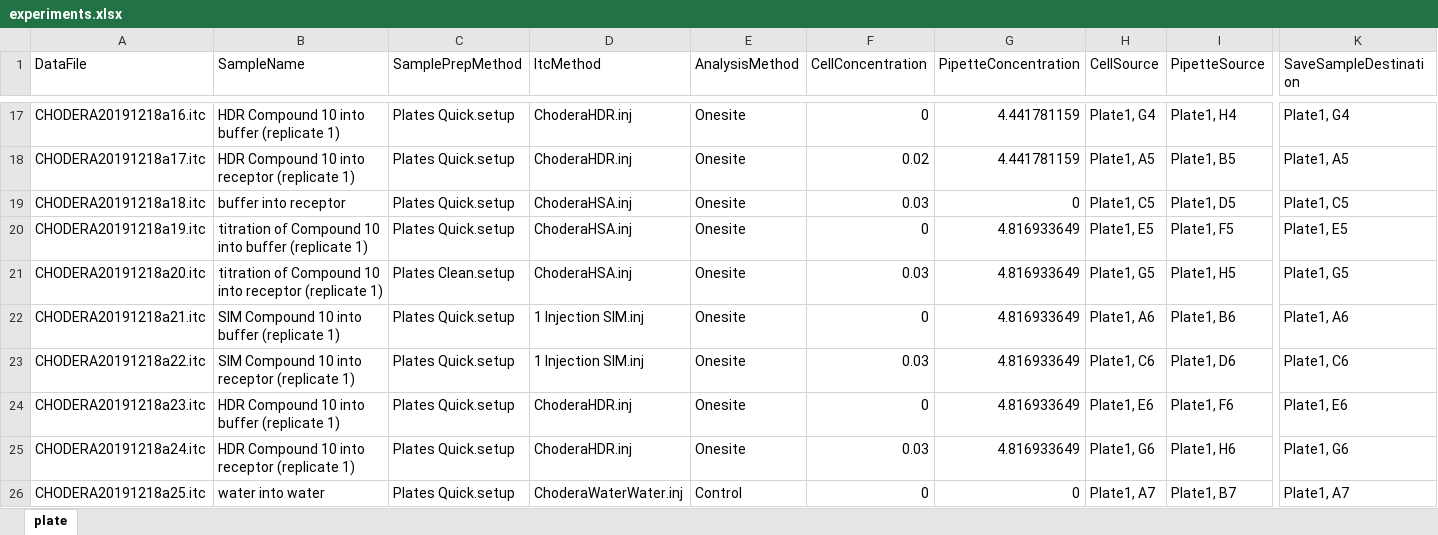
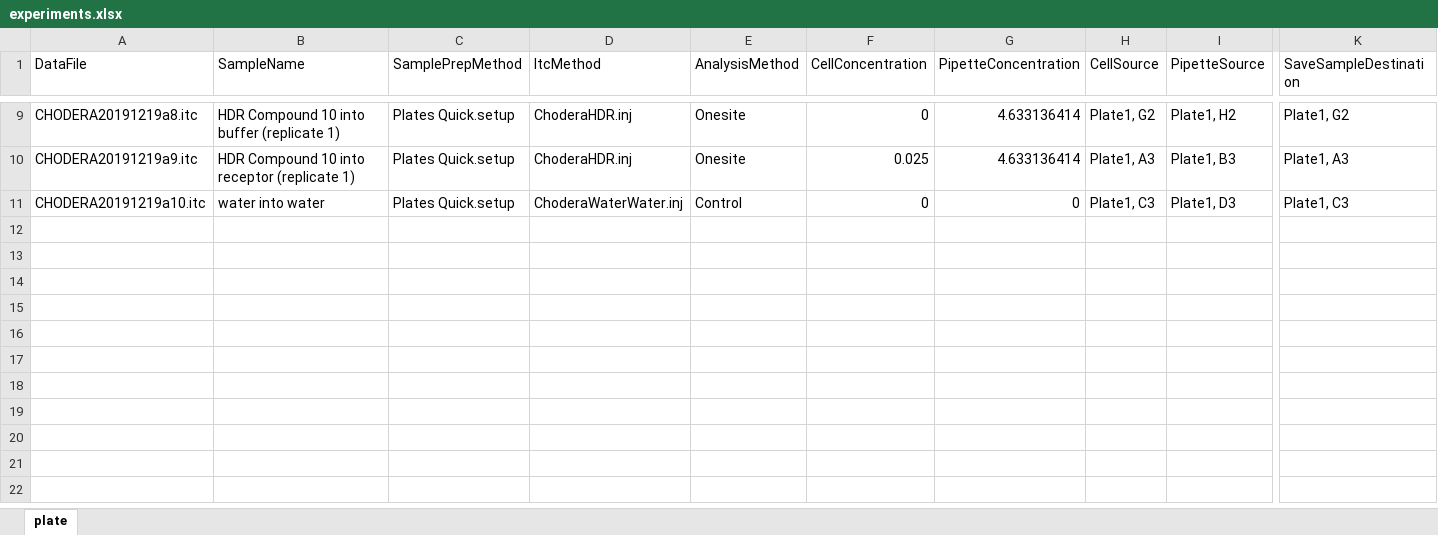
Before and after one commit to choderalab/itctools, an Excel workbook: examples/PHIPA/experiments.xlsx, sheet plate, drawn as a sheet; only a part is shown, gaps mark what is left out; values as stored, in another font and other column widths than the file's, no borders; removed rows and columns are numbered as before the commit, all else as after; rows hold the shown columns only; the diff covers the shown part only; the diff names each change by its address in the sheet, - before the commit and + after, or states it on an @@ line.

Commit message:
Update concentration

```diff
--- a/examples/PHIPA/experiments.xlsx (sheet plate)
+++ b/examples/PHIPA/experiments.xlsx (sheet plate)
-A9 (DataFile): CHODERA20191218a16.itc
+A9 (DataFile): CHODERA20191219a8.itc
-G9:G10 (PipetteConcentration): 4.441781159
+G9:G10 (PipetteConcentration): 4.633136414
-H9 (CellSource): Plate1, G4
+H9 (CellSource): Plate1, G2
-I9 (PipetteSource): Plate1, H4
+I9 (PipetteSource): Plate1, H2
-K9 (SaveSampleDestination): Plate1, G4
+K9 (SaveSampleDestination): Plate1, G2
-A10 (DataFile): CHODERA20191218a17.itc
+A10 (DataFile): CHODERA20191219a9.itc
-F10 (CellConcentration): 0.02
+F10 (CellConcentration): 0.025
-H10 (CellSource): Plate1, A5
+H10 (CellSource): Plate1, A3
-I10 (PipetteSource): Plate1, B5
+I10 (PipetteSource): Plate1, B3
-K10 (SaveSampleDestination): Plate1, A5
+K10 (SaveSampleDestination): Plate1, A3
-row 19: CHODERA20191218a18.itc | buffer into receptor | Plates Quick.setup | ChoderaHSA.inj | Onesite | 0.03 | 0 | Plate1, C5 | Plate1, D5 | Plate1, C5
-row 20: CHODERA20191218a19.itc | titration of Compound 10 into buffer (replicate 1) | Plates Quick.setup | ChoderaHSA.inj | Onesite | 0 | 4.816933649 | Plate1, E5 | Plate1, F5 | Plate1, E5
-row 21: CHODERA20191218a20.itc | titration of Compound 10 into receptor (replicate 1) | Plates Clean.setup | ChoderaHSA.inj | Onesite | 0.03 | 4.816933649 | Plate1, G5 | Plate1, H5 | Plate1, G5
-row 22: CHODERA20191218a21.itc | SIM Compound 10 into buffer (replicate 1) | Plates Quick.setup | 1 Injection SIM.inj | Onesite | 0 | 4.816933649 | Plate1, A6 | Plate1, B6 | Plate1, A6
-row 23: CHODERA20191218a22.itc | SIM Compound 10 into receptor (replicate 1) | Plates Quick.setup | 1 Injection SIM.inj | Onesite | 0.03 | 4.816933649 | Plate1, C6 | Plate1, D6 | Plate1, C6
-row 24: CHODERA20191218a23.itc | HDR Compound 10 into buffer (replicate 1) | Plates Quick.setup | ChoderaHDR.inj | Onesite | 0 | 4.816933649 | Plate1, E6 | Plate1, F6 | Plate1, E6
-row 25: CHODERA20191218a24.itc | HDR Compound 10 into receptor (replicate 1) | Plates Quick.setup | ChoderaHDR.inj | Onesite | 0.03 | 4.816933649 | Plate1, G6 | Plate1, H6 | Plate1, G6
-A11 (DataFile): CHODERA20191218a25.itc
+A11 (DataFile): CHODERA20191219a10.itc
-H11 (CellSource): Plate1, A7
+H11 (CellSource): Plate1, C3
-I11 (PipetteSource): Plate1, B7
+I11 (PipetteSource): Plate1, D3
-K11 (SaveSampleDestination): Plate1, A7
+K11 (SaveSampleDestination): Plate1, C3
```
Also changed, not shown: 8 removed rows and 25 edited cells elsewhere in this sheet, 3 other files.
